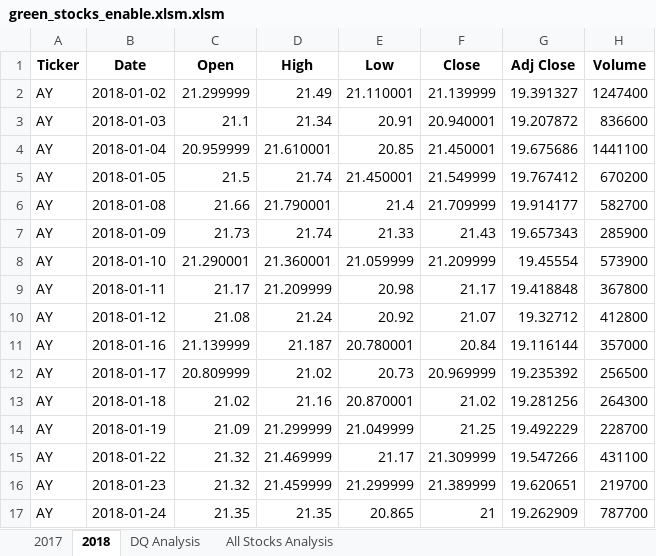
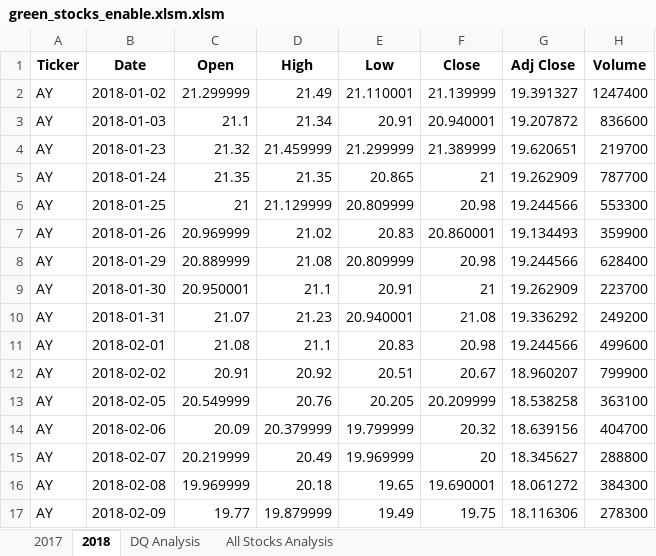
Before and after one commit to Mvpmanred/stock-analysis, an Excel workbook: green_stocks_enable.xlsm.xlsm, sheet 2018, drawn as a sheet; only a part is shown; the shorter side is filled out with more unchanged rows; values as stored, in another font and other column widths than the file's, no borders; the diff names each change by its address in the sheet, - before the commit and + after, or states it on an @@ line.

```diff
--- a/green_stocks_enable.xlsm.xlsm (sheet 2018)
+++ b/green_stocks_enable.xlsm.xlsm (sheet 2018)
-row 4: AY | 2018-01-04 | 20.959999 | 21.610001 | 20.85 | 21.450001 | 19.675686 | 1441100
-row 5: AY | 2018-01-05 | 21.5 | 21.74 | 21.450001 | 21.549999 | 19.767412 | 670200
-row 6: AY | 2018-01-08 | 21.66 | 21.790001 | 21.4 | 21.709999 | 19.914177 | 582700
-row 7: AY | 2018-01-09 | 21.73 | 21.74 | 21.33 | 21.43 | 19.657343 | 285900
-row 8: AY | 2018-01-10 | 21.290001 | 21.360001 | 21.059999 | 21.209999 | 19.45554 | 573900
-row 9: AY | 2018-01-11 | 21.17 | 21.209999 | 20.98 | 21.17 | 19.418848 | 367800
-row 10: AY | 2018-01-12 | 21.08 | 21.24 | 20.92 | 21.07 | 19.32712 | 412800
-row 11: AY | 2018-01-16 | 21.139999 | 21.187 | 20.780001 | 20.84 | 19.116144 | 357000
-row 12: AY | 2018-01-17 | 20.809999 | 21.02 | 20.73 | 20.969999 | 19.235392 | 256500
-row 13: AY | 2018-01-18 | 21.02 | 21.16 | 20.870001 | 21.02 | 19.281256 | 264300
-row 14: AY | 2018-01-19 | 21.09 | 21.299999 | 21.049999 | 21.25 | 19.492229 | 228700
-row 15: AY | 2018-01-22 | 21.32 | 21.469999 | 21.17 | 21.309999 | 19.547266 | 431100
```
Also changed, not shown: sheet 2017, sheet All Stocks Analysis.
